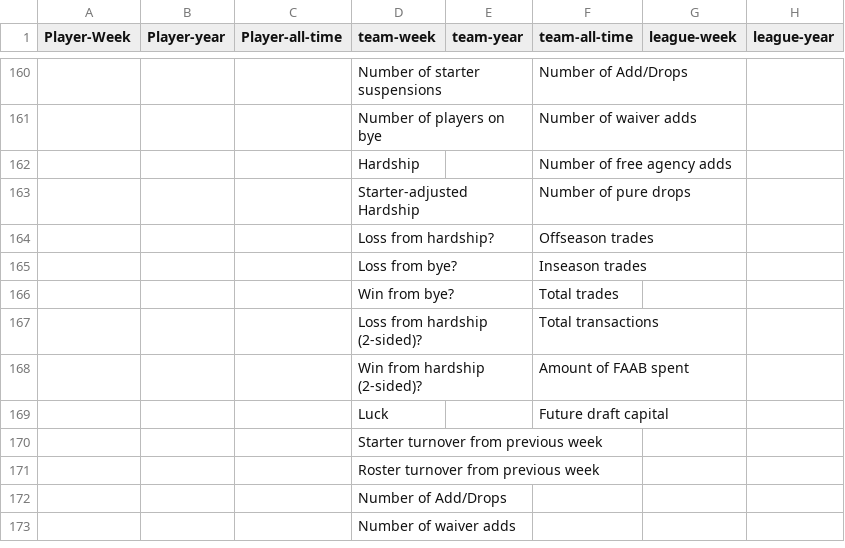
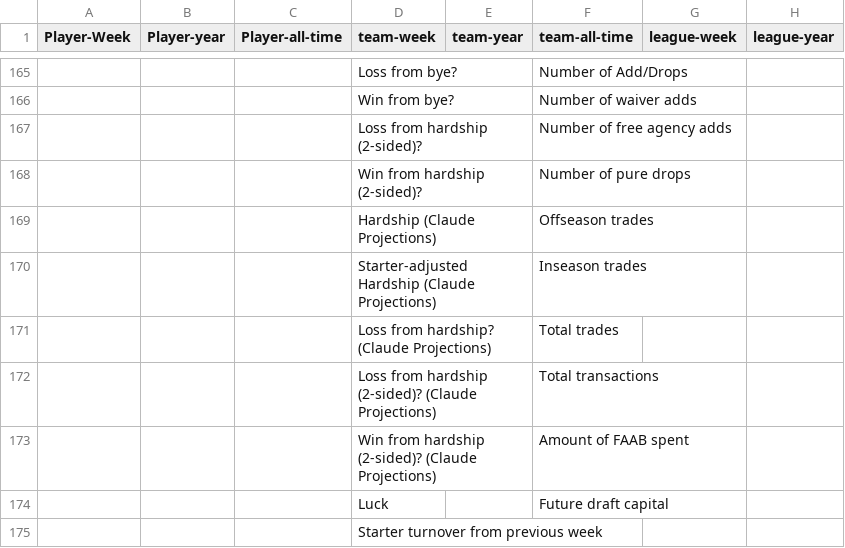
Before and after one commit to Oliverwkw/LOTG-Stats, a CSV file: plan/LOTG Plan - Sheet1.csv, drawn as a sheet; only a part is shown, gaps mark what is left out; the shorter side is filled out with more unchanged rows; addresses are those after the commit; the diff covers the shown part only; the diff names each change by its address in the sheet, - before the commit and + after, or states it on an @@ line.

```diff
--- a/plan/LOTG Plan - Sheet1.csv
+++ b/plan/LOTG Plan - Sheet1.csv
-D165 (team-week): Number of starter suspensions
+D165 (team-week): Loss from bye?
-D166 (team-week): Number of players on bye
+D166 (team-week): Win from bye?
-D167 (team-week): Hardship
+D167 (team-week): Loss from hardship (2-sided)?
-D168 (team-week): Starter-adjusted Hardship
+D168 (team-week): Win from hardship (2-sided)?
-D169 (team-week): Loss from hardship?
+D169 (team-week): Hardship (Claude Projections)
-D170 (team-week): Loss from bye?
+D170 (team-week): Starter-adjusted Hardship (Claude Projections)
-D171 (team-week): Win from bye?
+D171 (team-week): Loss from hardship? (Claude Projections)
-D172 (team-week): Loss from hardship (2-sided)?
+D172 (team-week): Loss from hardship (2-sided)? (Claude Projections)
-D173 (team-week): Win from hardship (2-sided)?
+D173 (team-week): Win from hardship (2-sided)? (Claude Projections)
```
Also changed, not shown: 6 added rows and 38 edited cells elsewhere in this file, 7 other files.
